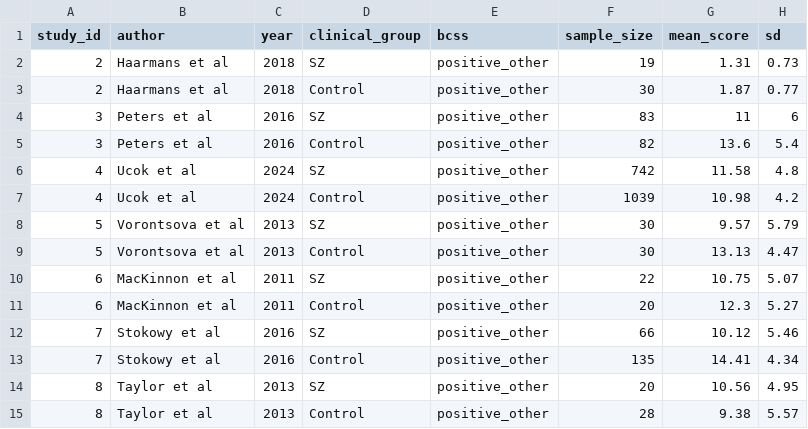
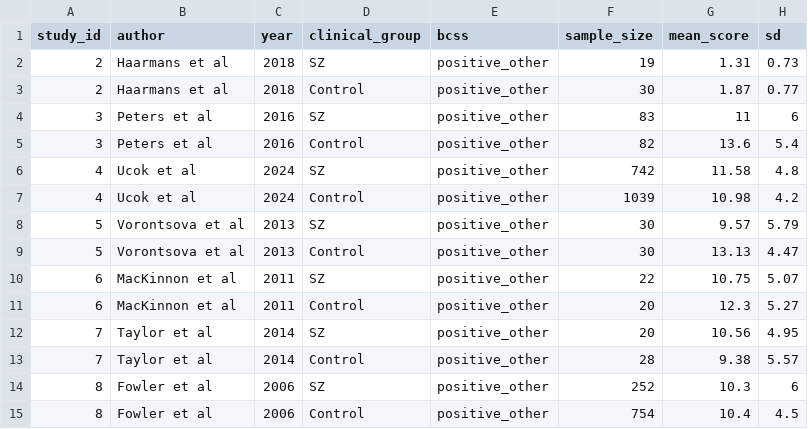
Before and after one commit to ricardotwumasi/psychosis-core-beliefs, a CSV file: BCSS/SZ_BCSS_Positive_Other.csv, drawn as a sheet; removed rows and columns are numbered as before the commit, all else as after; the diff names each change by its address in the sheet, - before the commit and + after, or states it on an @@ line.

```diff
--- a/BCSS/SZ_BCSS_Positive_Other.csv
+++ b/BCSS/SZ_BCSS_Positive_Other.csv
-row 12: 7 | Stokowy et al | 2016 | SZ | positive_other | 66 | 10.12 | 5.46
-row 13: 7 | Stokowy et al | 2016 | Control | positive_other | 135 | 14.41 | 4.34
-A12:A13 (study_id): 8
+A12:A13 (study_id): 7
-C12:C13 (year): 2013
+C12:C13 (year): 2014
+row 14: 8 | Fowler et al | 2006 | SZ | positive_other | 252 | 10.3 | 6
+row 15: 8 | Fowler et al | 2006 | Control | positive_other | 754 | 10.4 | 4.5
```
Also changed, not shown: BCSS/CHR_BCSS_Negative_Other.csv, BCSS/CHR_BCSS_Positive_Other.csv, 5 other files.
